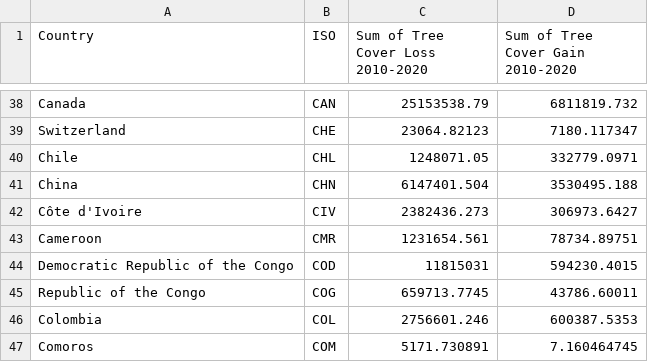
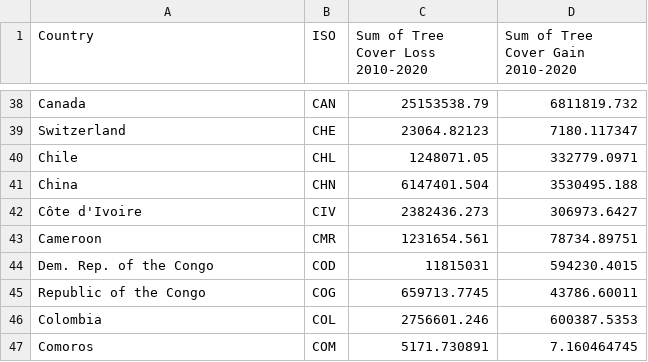
Before and after one commit to chinsn2003/FIT3179_A2, a CSV file: data/treecover_loss_gain_by_region__ha.csv, drawn as a sheet; only a part is shown, gaps mark what is left out.

Commit message:
shorter name

```diff
--- a/data/treecover_loss_gain_by_region__ha.csv
+++ b/data/treecover_loss_gain_by_region__ha.csv
@@ -43,3 +43,3 @@ Côte d'Ivoire,CIV,2382436.273,306973.6427
 Cameroon,CMR,1231654.561,78734.89751
-Democratic Republic of the Congo,COD,11815031,594230.4015
+Dem. Rep. of the Congo,COD,11815031,594230.4015
 Republic of the Congo,COG,659713.7745,43786.60011
```
